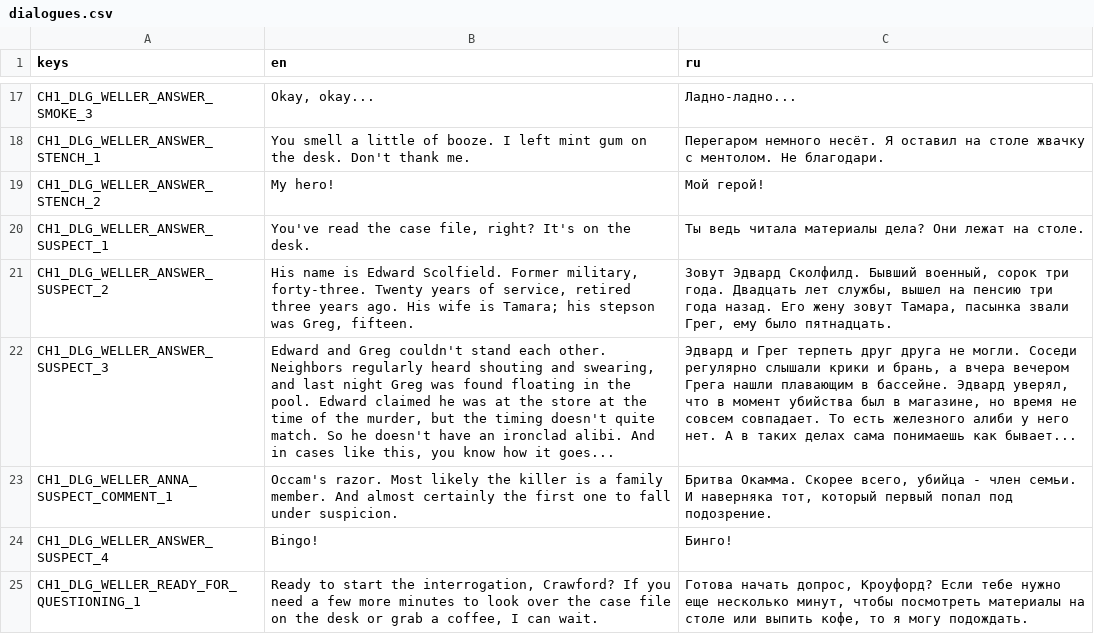
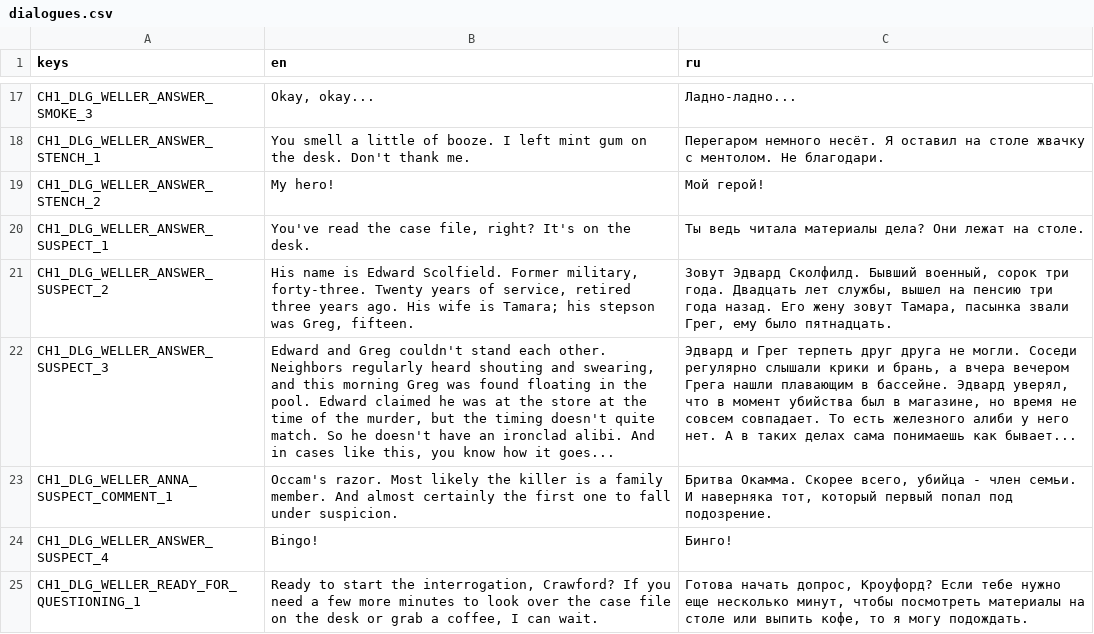
Before and after one commit to vtyurin89/first-degree-v-2, a CSV file: data/translations/dialogues/chapter1/dialogues.csv, drawn as a sheet; only a part is shown, gaps mark what is left out; the diff names each change by its address in the sheet, - before the commit and + after, or states it on an @@ line.

```diff
--- a/data/translations/dialogues/chapter1/dialogues.csv
+++ b/data/translations/dialogues/chapter1/dialogues.csv
-B22 (en): …swearing, and last night Greg was…
+B22 (en): …swearing, and this morning Greg was…
```
Also changed, not shown: data/translations/dialogues/chapter1/scolfield.csv, data/translations/documents.csv, 9 other files.
